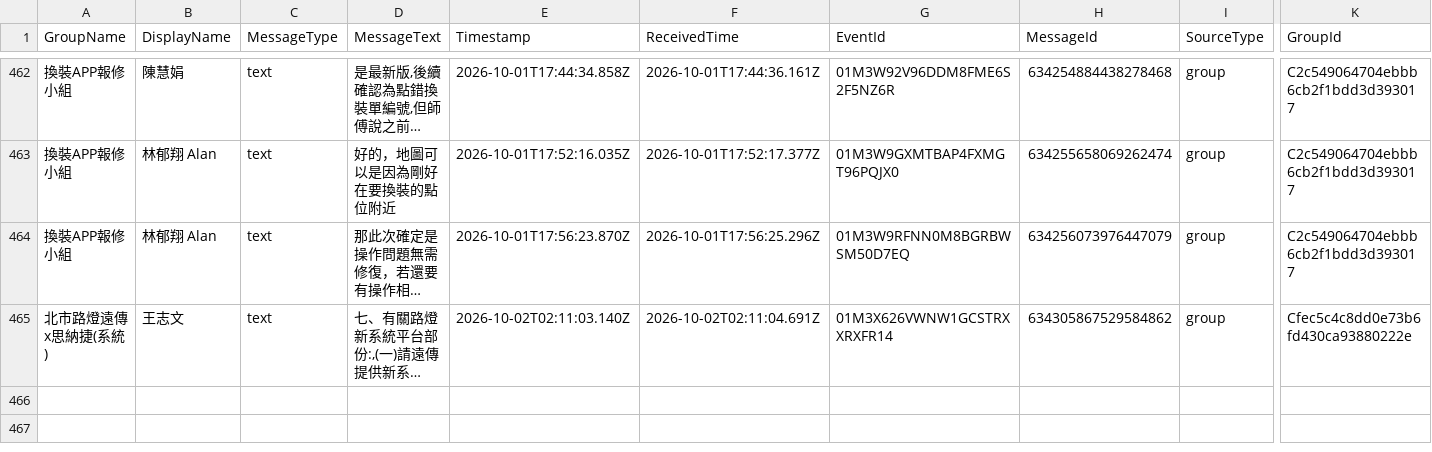
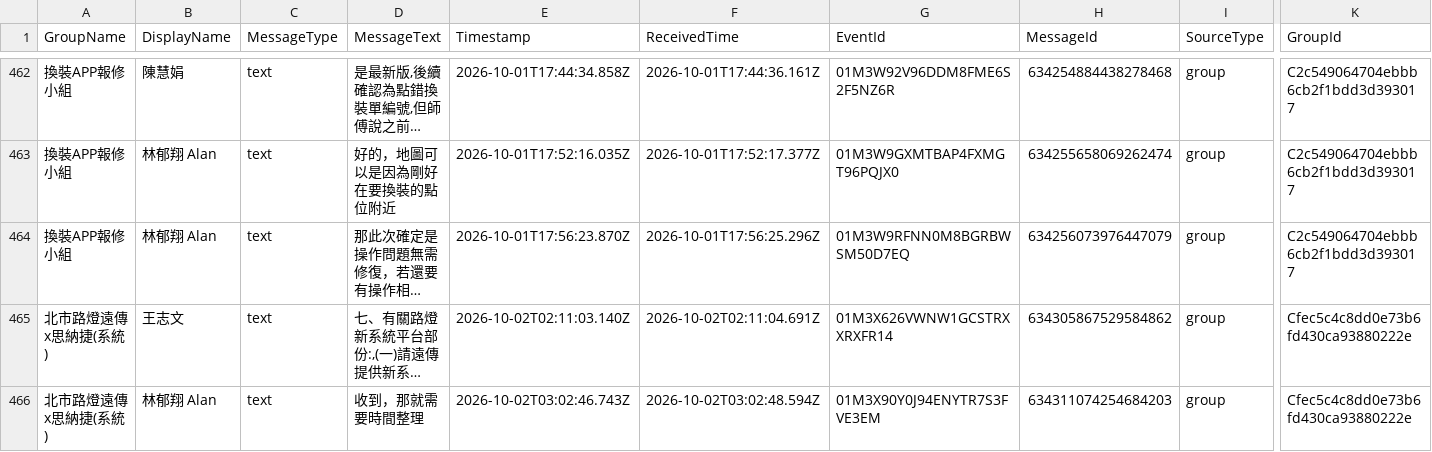
Before and after one commit to snwang14/FET-LineBot, a CSV file: reports/line_message_log.csv, drawn as a sheet; only a part is shown, gaps mark what is left out; long unchanged cells end in …; rows hold the shown columns only; the diff names each change by its address in the sheet, - before the commit and + after, or states it on an @@ line.

```diff
--- a/reports/line_message_log.csv
+++ b/reports/line_message_log.csv
+row 466: 北市路燈遠傳x思納捷(系統) | 林郁翔 Alan | text | 收到，那就需要時間整理 | 2026-10-02T03:02:46.743Z | 2026-10-02T03:02:48.594Z | 01M3X90Y0J94ENYTR7S3FVE3EM | 634311074254684203 | group | Cfec5c4c8dd0e73b6fd430ca93880222e
```
